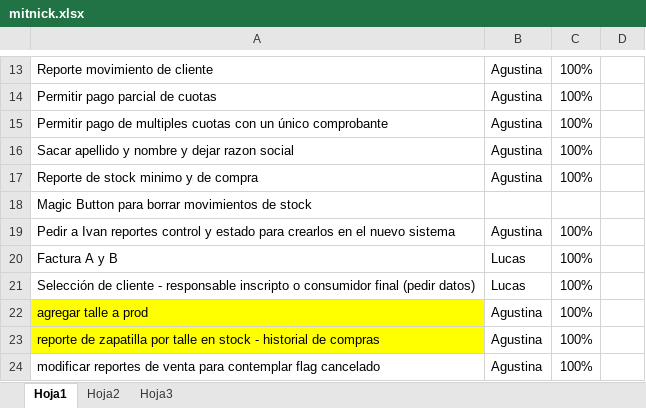
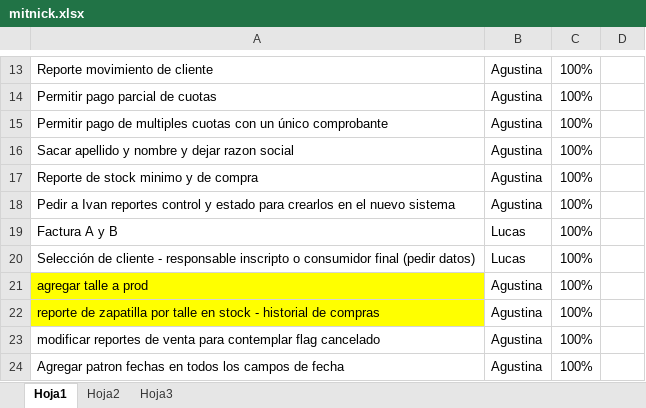
Before and after one commit to darios251/mitnick, an Excel workbook: mitnick.xlsx, sheet Hoja1, drawn as a sheet; only a part is shown, gaps mark what is left out; the shorter side is filled out with more unchanged rows; values as stored, in another font and other column widths than the file's, no borders; removed rows and columns are numbered as before the commit, all else as after; the diff covers the shown part only; the diff names each change by its address in the sheet, - before the commit and + after, or states it on an @@ line.

```diff
--- a/mitnick.xlsx (sheet Hoja1)
+++ b/mitnick.xlsx (sheet Hoja1)
-row 18: Magic Button para borrar movimientos de stock
```
Also changed, not shown: 12 added rows, 1 removed row and 4 edited cells elsewhere in this sheet, 11 other files.
